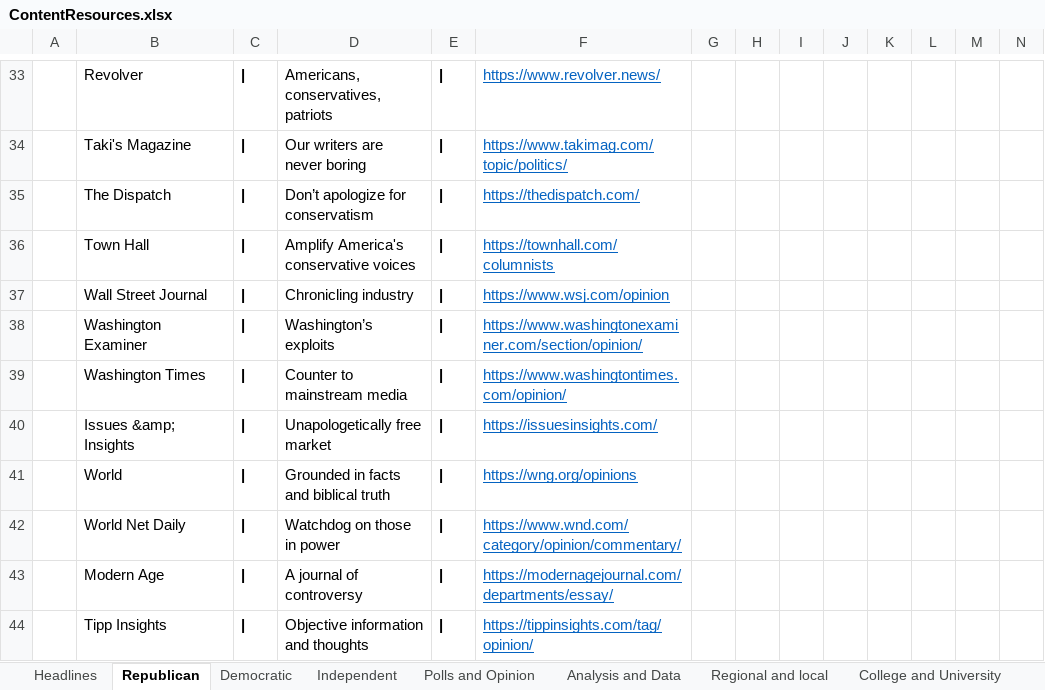
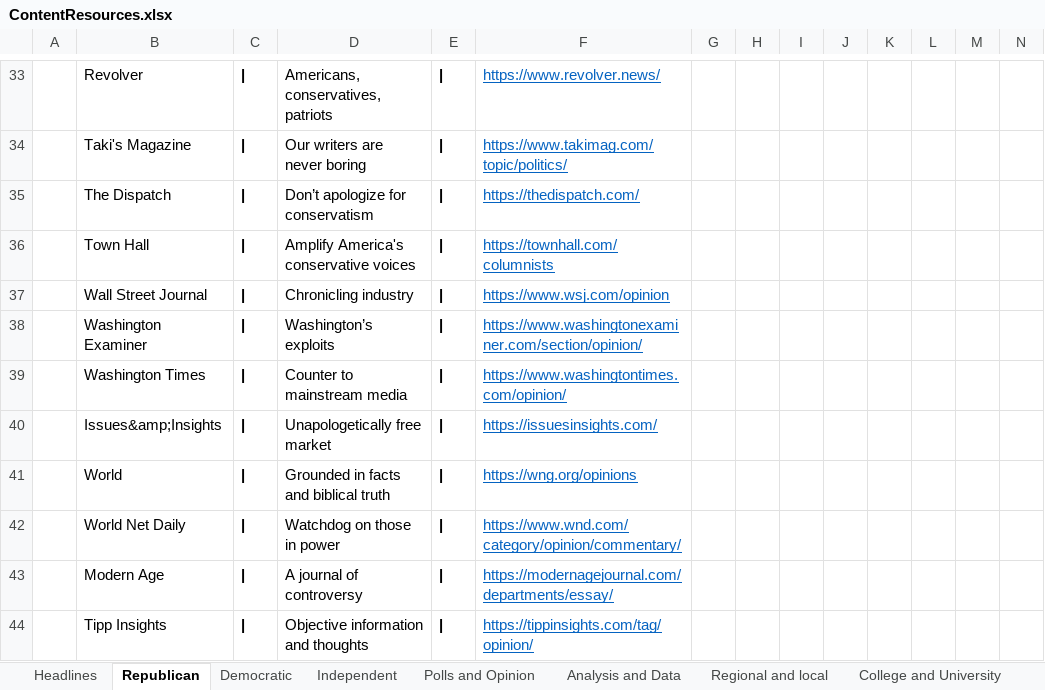
Before and after one commit to brianmcgrathnet/serialpolitics, an Excel workbook: content/ContentResources.xlsx, sheet Republican, drawn as a sheet; only a part is shown, gaps mark what is left out; values as stored, in another font and other column widths than the file's, no borders; the diff names each change by its address in the sheet, - before the commit and + after, or states it on an @@ line.

Commit message:
content updates

```diff
--- a/content/ContentResources.xlsx (sheet Republican)
+++ b/content/ContentResources.xlsx (sheet Republican)
-B40: Issues &amp; Insights
+B40: Issues&amp;Insights
```
Also changed, not shown: 2 other files.
